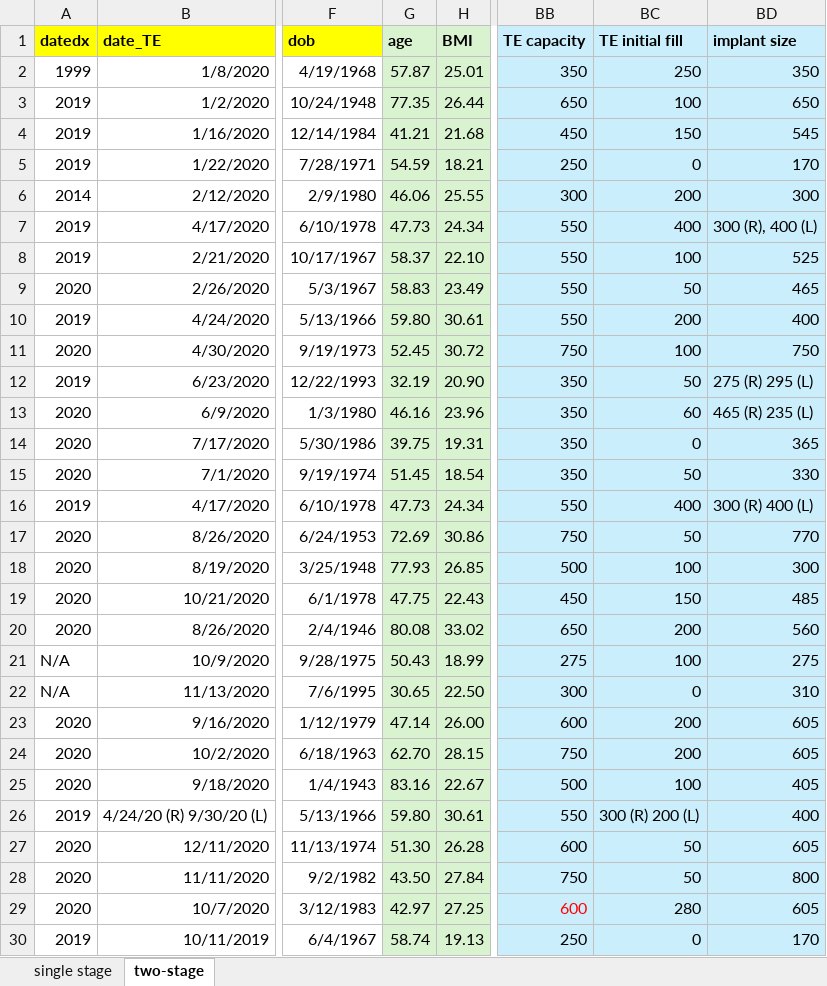
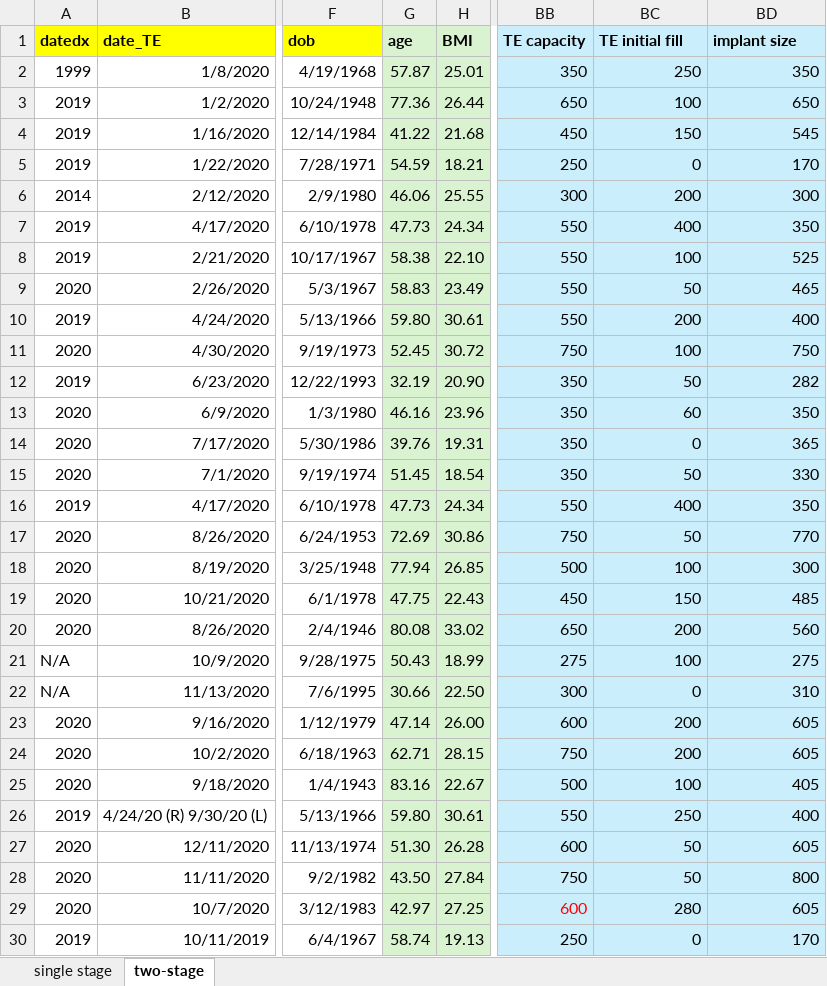
Before and after one commit to dskin344/Propensity-Score-B, an Excel workbook: data/sample.xlsx, sheet two-stage, drawn as a sheet; only a part is shown, gaps mark what is left out; values as stored, in another font and other column widths than the file's, no borders; the diff names each change by its address in the sheet, - before the commit and + after, or states it on an @@ line.

```diff
--- a/data/sample.xlsx (sheet two-stage)
+++ b/data/sample.xlsx (sheet two-stage)
-G3 (age): 77.35
+G3 (age): 77.36
-G4 (age): 41.21
+G4 (age): 41.22
-BD7 (implant size): 300 (R), 400 (L)
+BD7 (implant size): 350
-G8 (age): 58.37
+G8 (age): 58.38
-BD12 (implant size): 275 (R) 295 (L)
+BD12 (implant size): 282
-BD13 (implant size): 465 (R) 235 (L)
+BD13 (implant size): 350
-G14 (age): 39.75
+G14 (age): 39.76
-BD16 (implant size): 300 (R) 400 (L)
+BD16 (implant size): 350
-G18 (age): 77.93
+G18 (age): 77.94
-G22 (age): 30.65
+G22 (age): 30.66
-G24 (age): 62.70
+G24 (age): 62.71
-BC26 (TE initial fill): 300 (R) 200 (L)
+BC26 (TE initial fill): 250
```
Also changed, not shown: sheet single stage, 4 other files.
